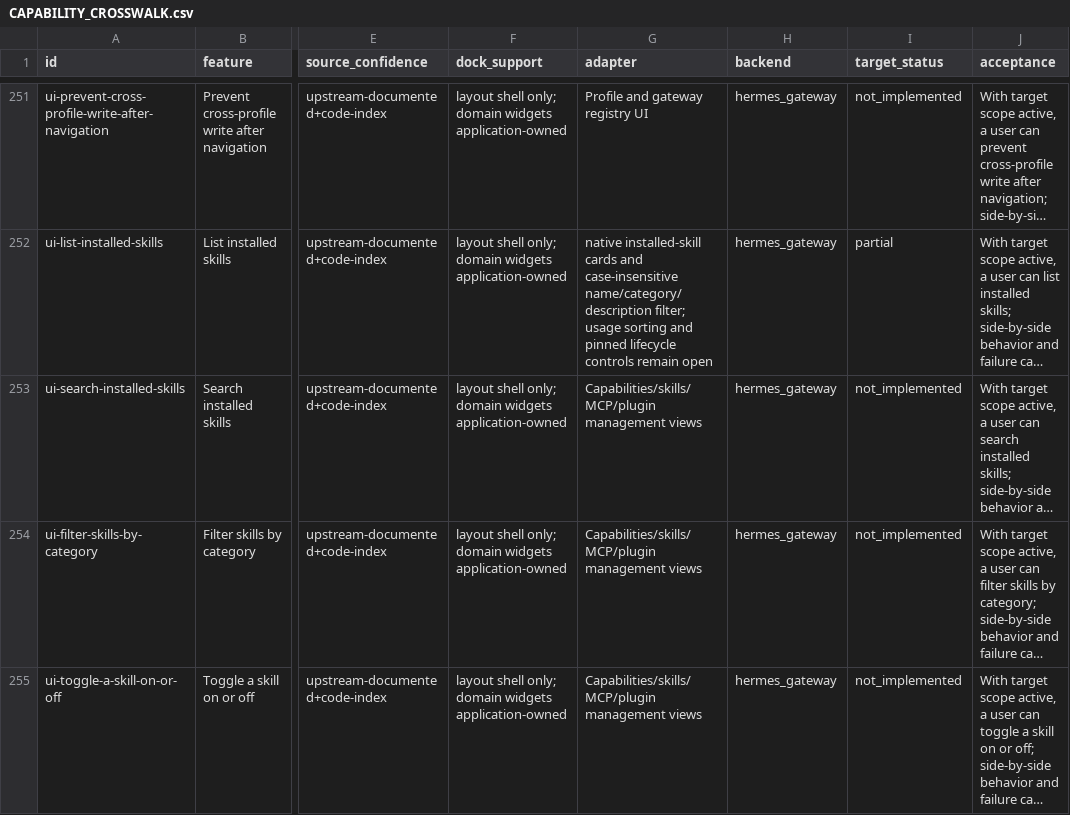
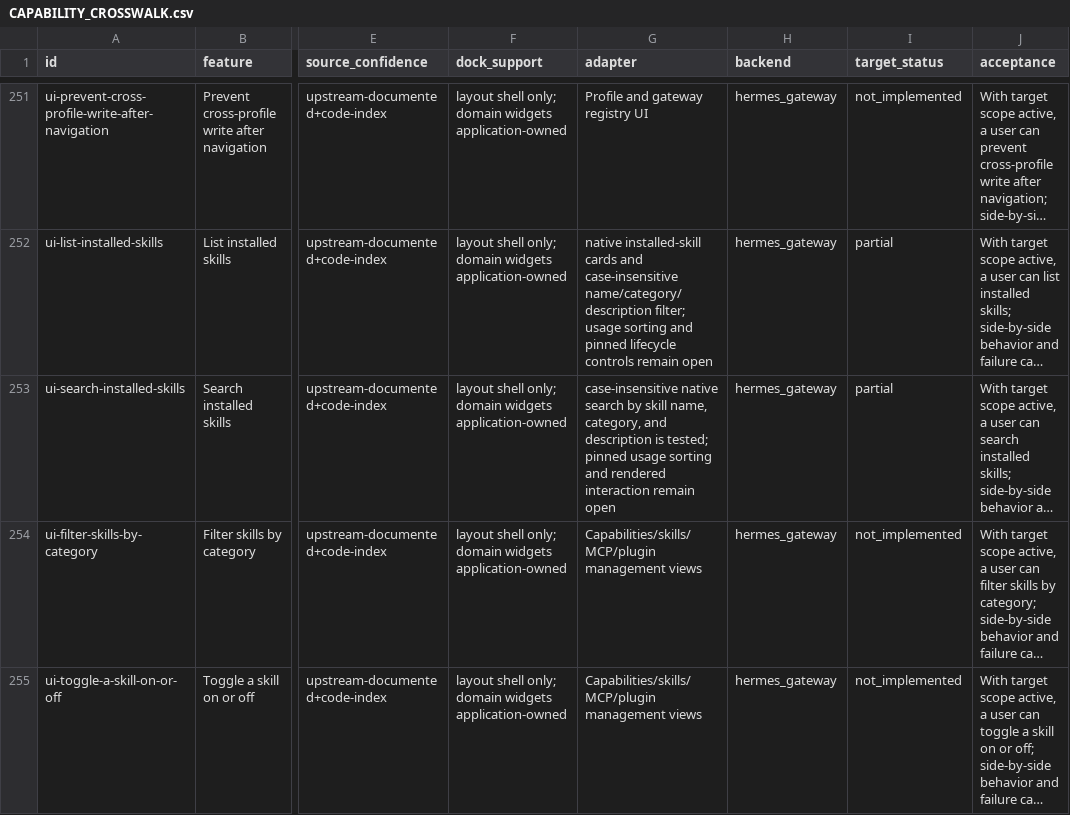
Before and after one commit to robertheadley/Doofus-Dock-Hermes, a CSV file: docs/reference/Hermes_DoofusDock_Rust_Parity_2026-11-12/maps/CAPABILITY_CROSSWALK.csv, drawn as a sheet; only a part is shown, gaps mark what is left out; long unchanged cells end in …; the diff names each change by its address in the sheet, - before the commit and + after, or states it on an @@ line.

```diff
--- a/docs/reference/Hermes_DoofusDock_Rust_Parity_2026-11-12/maps/CAPABILITY_CROSSWALK.csv
+++ b/docs/reference/Hermes_DoofusDock_Rust_Parity_2026-11-12/maps/CAPABILITY_CROSSWALK.csv
-G253 (adapter): Capabilities/skills/MCP/plugin management views
+G253 (adapter): case-insensitive native search by skill name, category, and description is tested; pinned usage sorting and rendered interaction remain open
-I253 (target_status): not_implemented
+I253 (target_status): partial
```
Also changed, not shown: apps/hermes-native/docs/status/CHAT_TOOL_PROGRESS.csv, apps/hermes-native/docs/status/IMPLEMENTATION_PROGRESS.csv, 11 other files.
